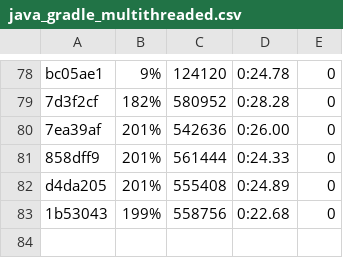
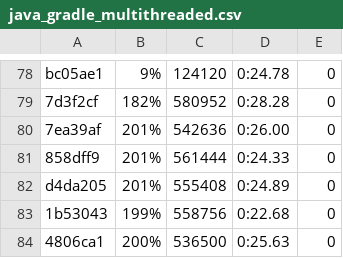
Before and after one commit to getgauge/gauge-benchmarks, a CSV file: docs/data/gauge/java_gradle_multithreaded.csv, drawn as a sheet; only a part is shown, gaps mark what is left out.

```diff
--- a/docs/data/gauge/java_gradle_multithreaded.csv
+++ b/docs/data/gauge/java_gradle_multithreaded.csv
@@ -83 +83,2 @@ d4da205,201%,555408,0:24.89,0
 1b53043,199%,558756,0:22.68,0
+4806ca1,200%,536500,0:25.63,0
```
Also changed, not shown: docs/data/gauge/java_gradle_parallel.csv, docs/data/gauge/java_gradle_serial.csv, 6 other files.
